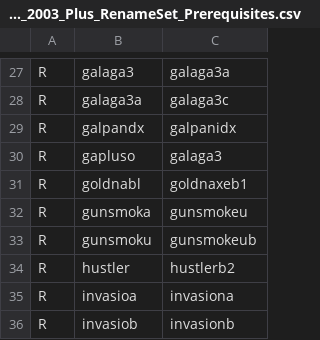
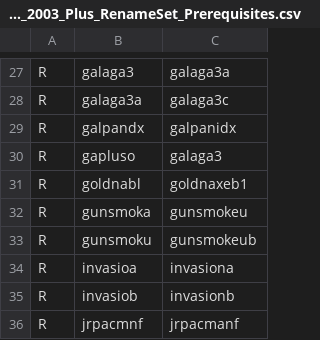
Before and after one commit to franklesniak/ROMSorter, a CSV file: MAME_2003_Plus_RenameSet_Prerequisites.csv, drawn as a sheet; only a part is shown, gaps mark what is left out; the shorter side is filled out with more unchanged rows.

Commit message:
Fix hustler

```diff
--- a/MAME_2003_Plus_RenameSet_Prerequisites.csv
+++ b/MAME_2003_Plus_RenameSet_Prerequisites.csv
@@ -33,3 +33,2 @@ R,gunsmoka,gunsmokeu
 R,gunsmoku,gunsmokeub
-R,hustler,hustlerb2
 R,invasioa,invasiona
```
